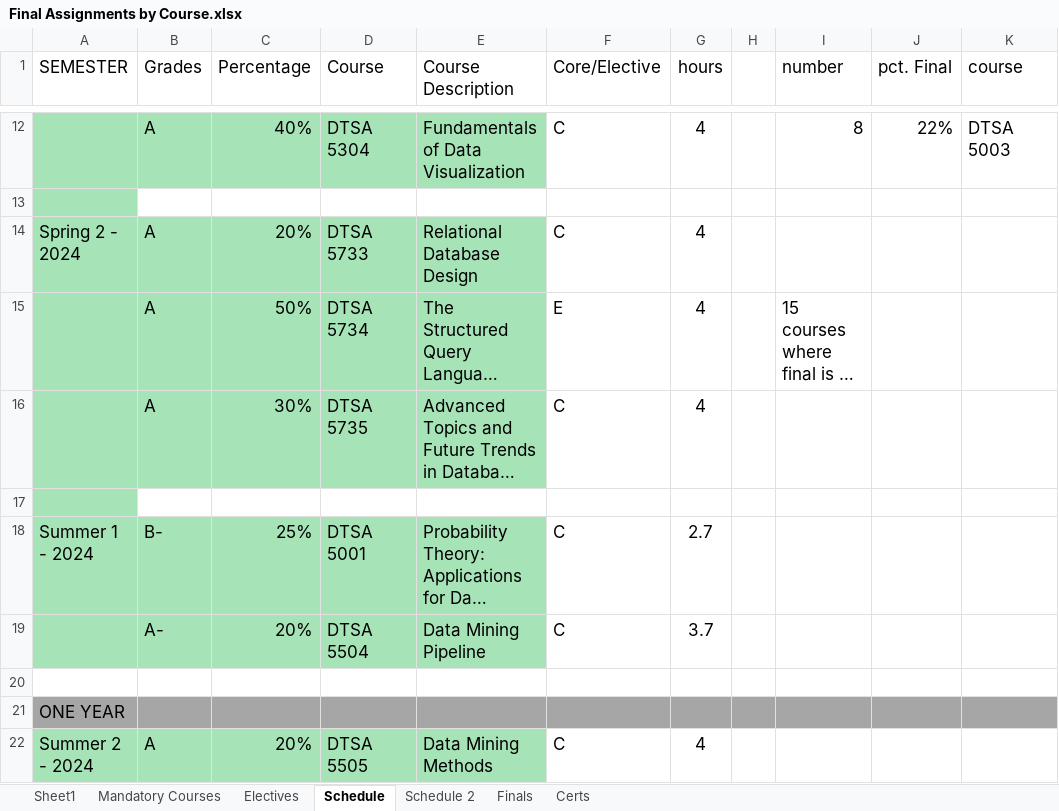
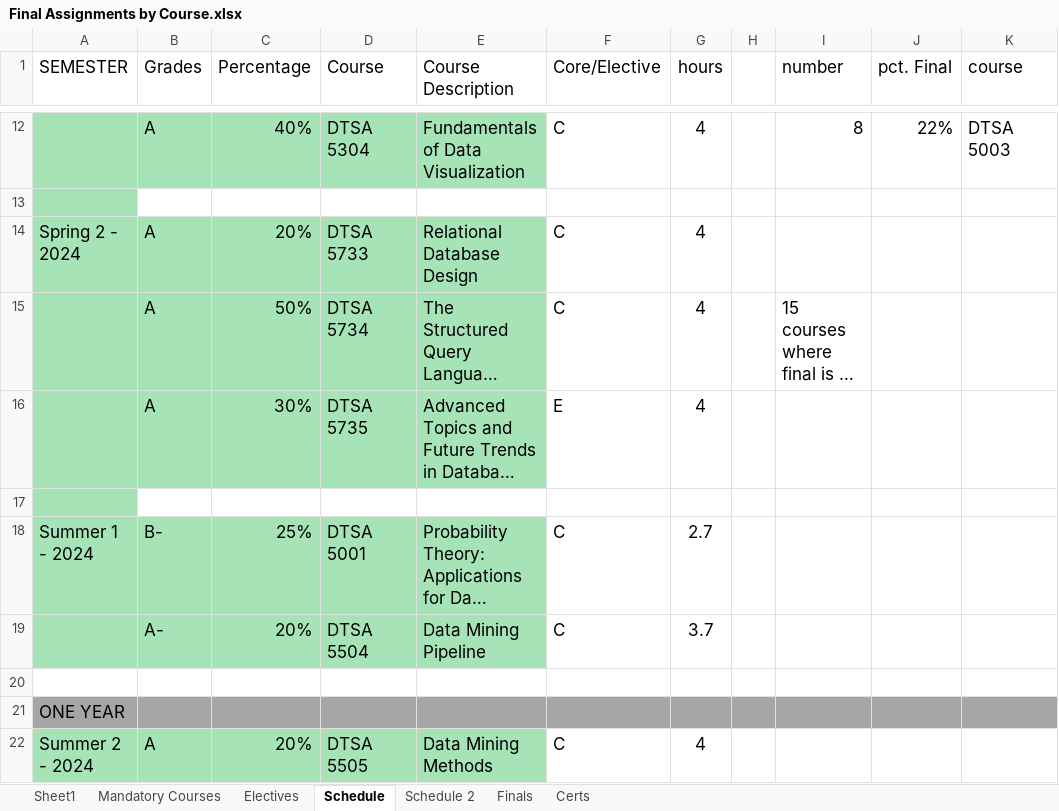
Before and after one commit to RyanJTalbot/MSDS, an Excel workbook: Resources/University of Colorado Boulder/Final Assignments by Course.xlsx, sheet Schedule, drawn as a sheet; only a part is shown, gaps mark what is left out; long unchanged cells end in …; values as stored, in another font and other column widths than the file's, no borders; conditional formats not drawn; the diff names each change by its address in the sheet, - before the commit and + after, or states it on an @@ line.

Commit message:
Update resources

```diff
--- a/Resources/University of Colorado Boulder/Final Assignments by Course.xlsx (sheet Schedule)
+++ b/Resources/University of Colorado Boulder/Final Assignments by Course.xlsx (sheet Schedule)
-F15 (Core/Elective): E
+F15 (Core/Elective): C
-F16 (Core/Elective): C
+F16 (Core/Elective): E
```
Also changed, not shown: 3 other files.
